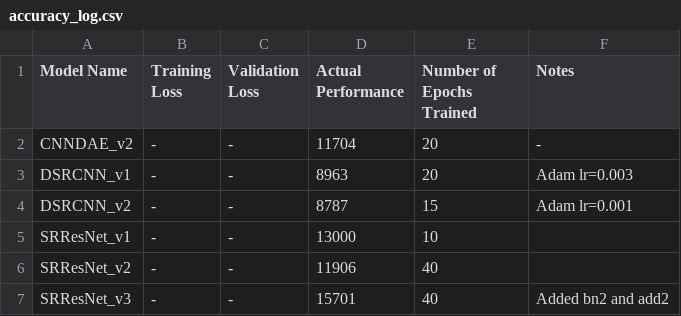
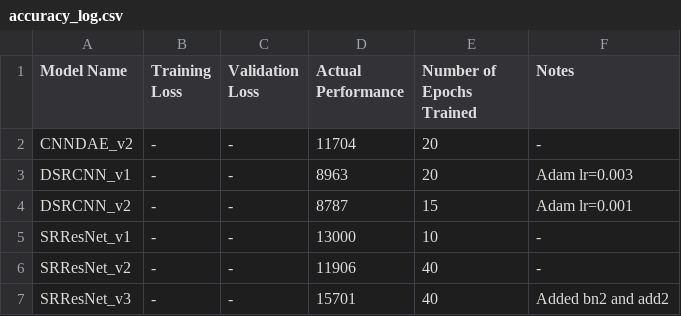
Before and after one commit to andrewchen353/SISRD, a CSV file: Andrew/accuracy_log.csv, drawn as a sheet.

Commit message:
Update accuracy_log

```diff
--- a/Andrew/accuracy_log.csv
+++ b/Andrew/accuracy_log.csv
@@ -4,4 +4,4 @@ DSRCNN_v1,-,-,8963,20,Adam lr=0.003
 DSRCNN_v2,-,-,8787,15,Adam lr=0.001
-SRResNet_v1,-,-,13000,10
-SRResNet_v2,-,-,11906,40
+SRResNet_v1,-,-,13000,10,-
+SRResNet_v2,-,-,11906,40,-
 SRResNet_v3,-,-,15701,40,Added bn2 and add2
```
